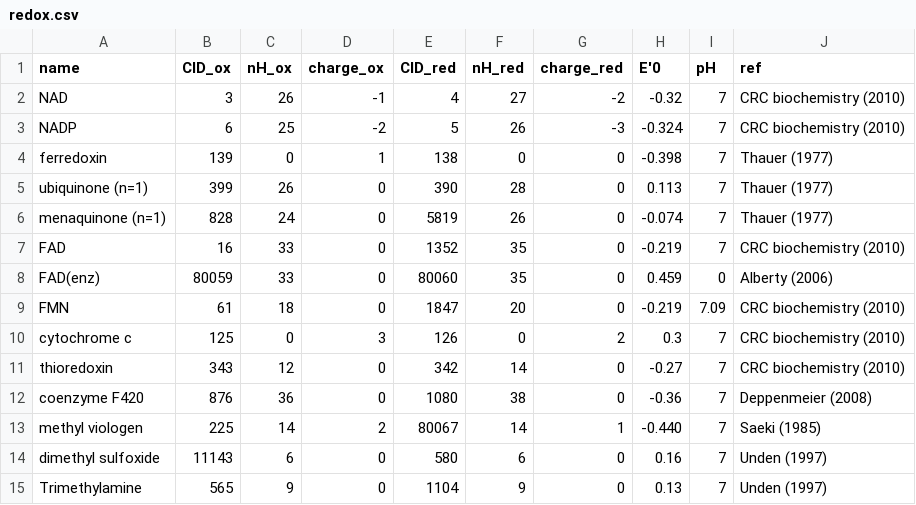
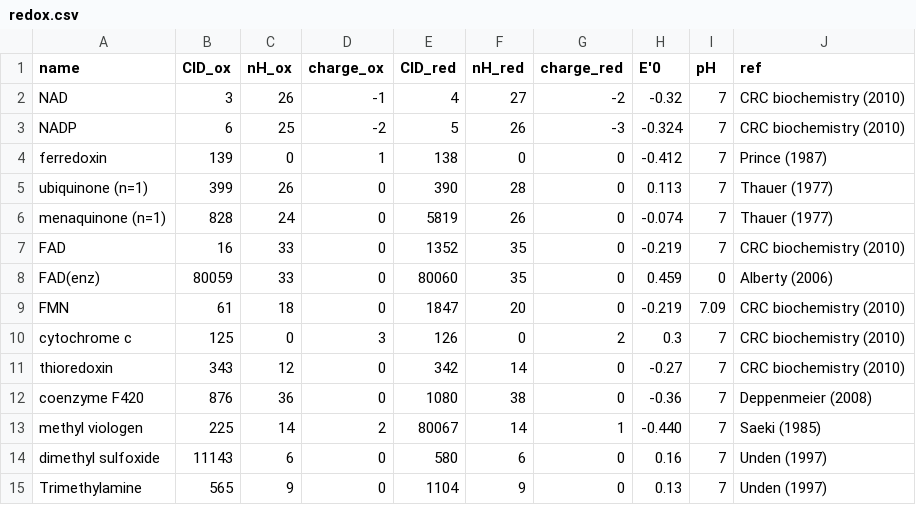
Before and after one commit to eladnoor/milo-lab, a CSV file: data/thermodynamics/redox.csv, drawn as a sheet.

Commit message:
improvements to ODB script and using all Alberty's data as anchors

```diff
--- a/data/thermodynamics/redox.csv
+++ b/data/thermodynamics/redox.csv
@@ -3,3 +3,3 @@
 "NADP",6,25,-2,5,26,-3,-0.324,7,"CRC biochemistry (2010)"
-"ferredoxin",139,0,1,138,0,0,-0.398,7,"Thauer (1977)"
+"ferredoxin",139,0,1,138,0,0,-0.412,7,"Prince (1987)"
 "ubiquinone (n=1)",399,26,0,390,28,0,0.113,7,"Thauer (1977)"
```
Also changed, not shown: 4 other files.
